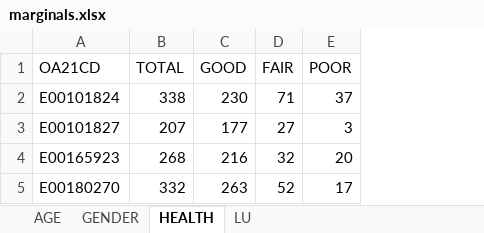
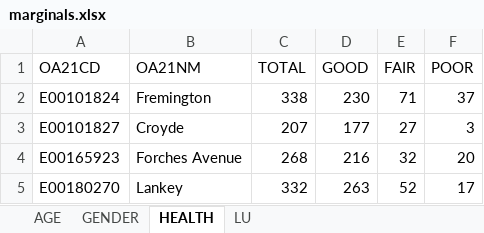
Before and after one commit to southwest-analytics/intersectionality_using_ipf, an Excel workbook: worked_example/data/marginals.xlsx, sheet HEALTH, drawn as a sheet; values as stored, in another font and other column widths than the file's, no borders; the diff names each change by its address in the sheet, - before the commit and + after, or states it on an @@ line.

```diff
--- a/worked_example/data/marginals.xlsx (sheet HEALTH)
+++ b/worked_example/data/marginals.xlsx (sheet HEALTH)
+column B (OA21NM), rows 2-5: Fremington | Croyde | Forches Avenue | Lankey
```
Also changed, not shown: sheet LU, sheet GENDER, sheet AGE, worked_example/data/constraints.xlsx, 1 other file.
